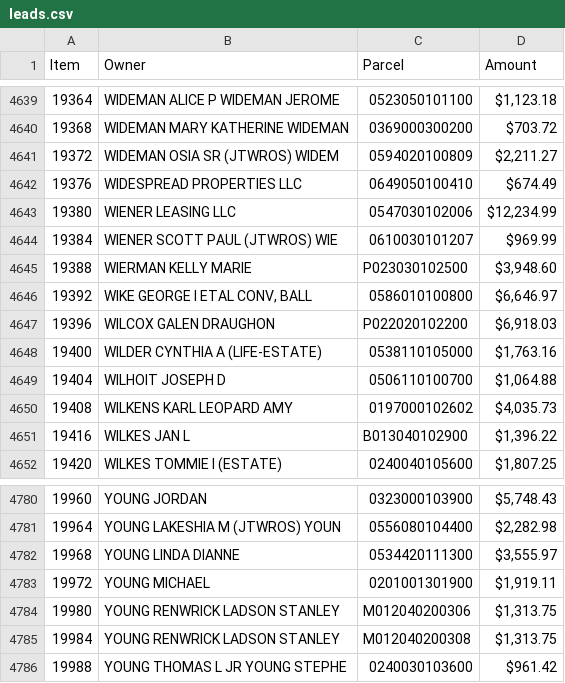
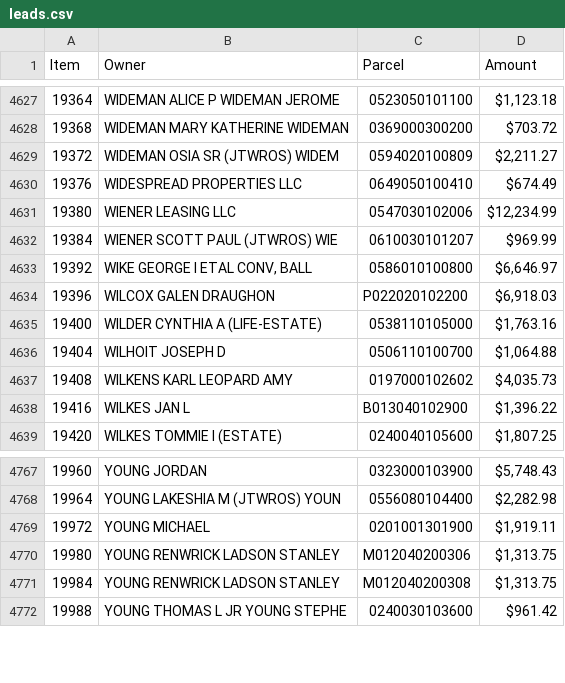
Before and after one commit to Bensta1/greenville-sc-lead-scraper, a CSV file: leads.csv, drawn as a sheet; only a part is shown, gaps mark what is left out; the diff covers the shown part only; the diff names each change by its address in the sheet, - before the commit and + after, or states it on an @@ line.

```diff
--- a/leads.csv
+++ b/leads.csv
-row 4645: 19388 | WIERMAN KELLY MARIE | P023030102500 | $3,948.60
-row 4782: 19968 | YOUNG LINDA DIANNE | 0534420111300 | $3,555.97
```
Also changed, not shown: 12 removed rows elsewhere in this file, 2 other files.
